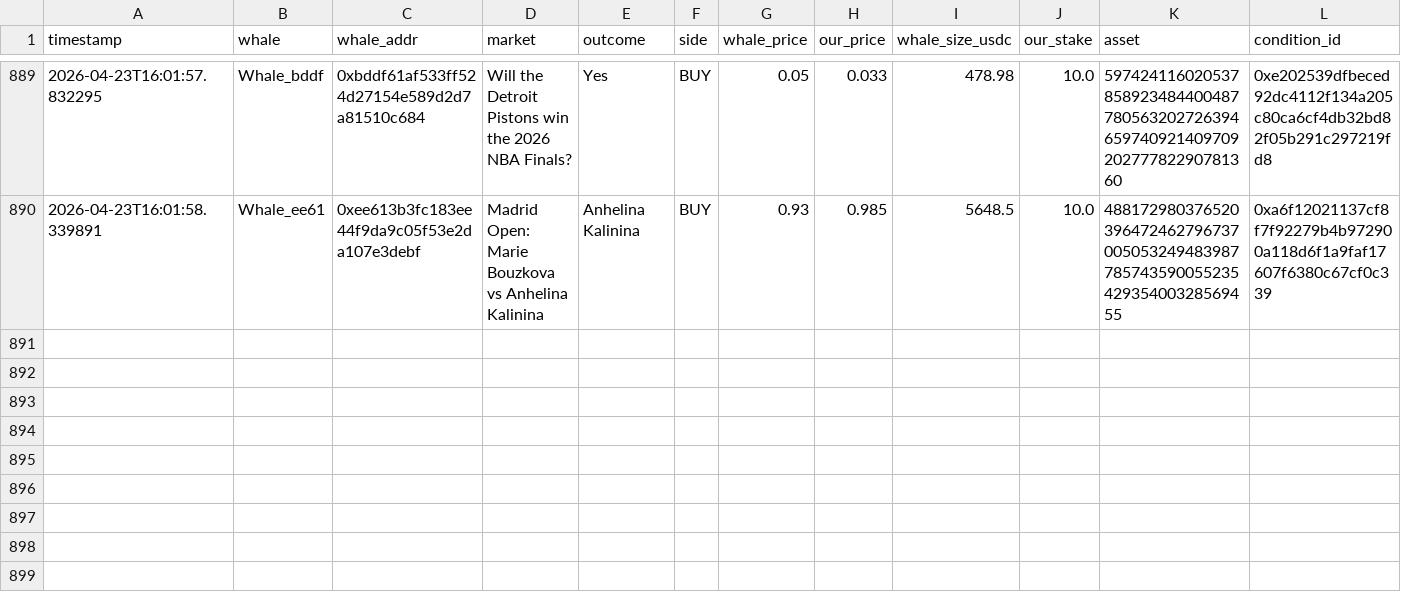
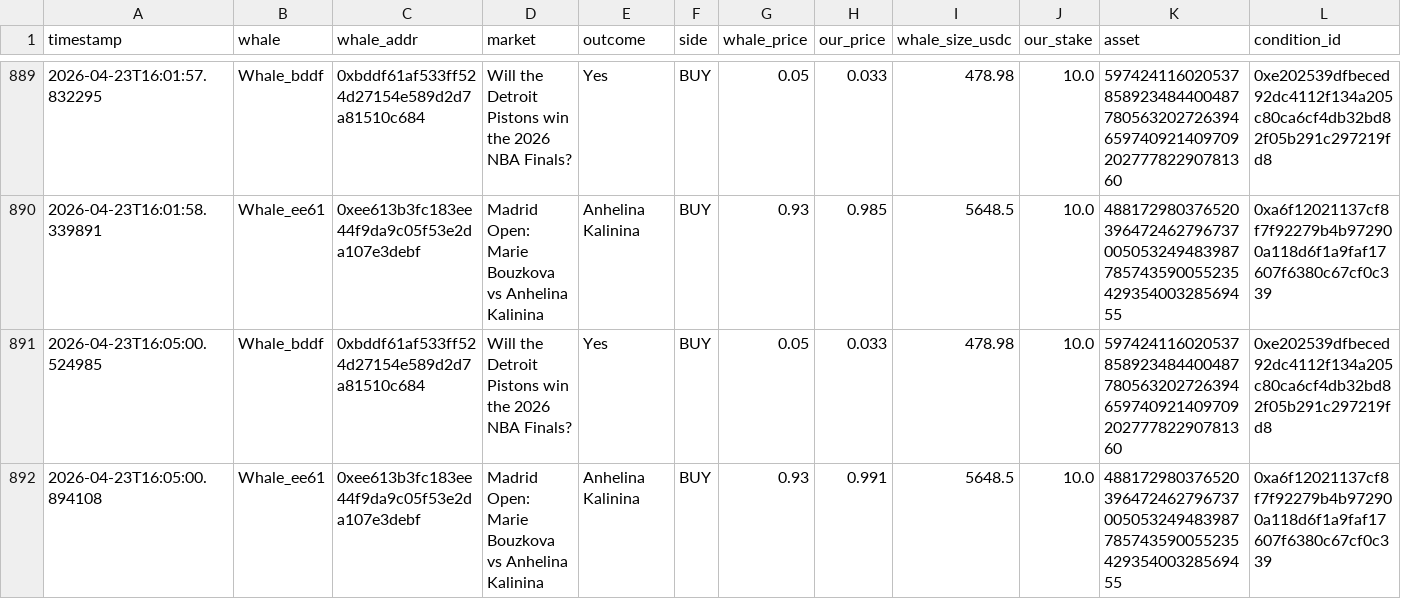
Before and after one commit to hectorm17/polymarket-tracker, a CSV file: copy_trades.csv, drawn as a sheet; only a part is shown, gaps mark what is left out; rows hold the shown columns only; the diff names each change by its address in the sheet, - before the commit and + after, or states it on an @@ line.

Commit message:
auto: update copy_trades.csv 16:05

```diff
--- a/copy_trades.csv
+++ b/copy_trades.csv
+row 891: 2026-04-23T16:05:00.524985 | Whale_bddf | 0xbddf61af533ff524d27154e589d2d7a81510c684 | Will the Detroit Pistons win the 2026 NBA Finals? | Yes | BUY | 0.05 | 0.033 | 478.98 | 10.0 | 59742411602053785892348440048778056320272639465974092140970920277782290781360 | 0xe202539dfbeced92dc4112f134a205c80ca6cf4db32bd82f05b291c297219fd8
+row 892: 2026-04-23T16:05:00.894108 | Whale_ee61 | 0xee613b3fc183ee44f9da9c05f53e2da107e3debf | Madrid Open: Marie Bouzkova vs Anhelina Kalinina | Anhelina Kalinina | BUY | 0.93 | 0.991 | 5648.5 | 10.0 | 48817298037652039647246279673700505324948398778574359005523542935400328569455 | 0xa6f12021137cf8f7f92279b4b972900a118d6f1a9faf17607f6380c67cf0c339
```
